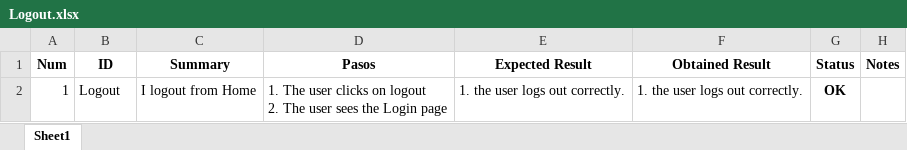
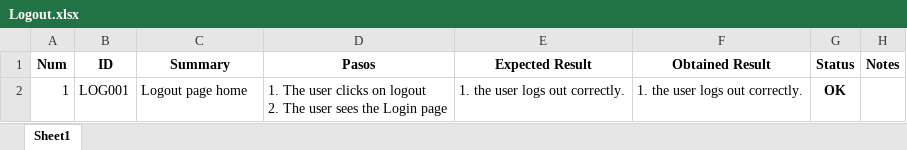
Before and after one commit to ngp223/Kovai, an Excel workbook: Web/TestCases/Logout.xlsx, sheet Sheet1, drawn as a sheet; values as stored, in another font and other column widths than the file's, no borders; conditional formats not drawn; the diff names each change by its address in the sheet, - before the commit and + after, or states it on an @@ line.

```diff
--- a/Web/TestCases/Logout.xlsx (sheet Sheet1)
+++ b/Web/TestCases/Logout.xlsx (sheet Sheet1)
-B2 (ID): Logout
+B2 (ID): LOG001
-C2 (Summary): I logout from Home
+C2 (Summary): Logout page home
```
Also changed, not shown: Web/TestCases/Login.xlsx, Web/TestCases/PanelControl.xlsx, 2 other files.
